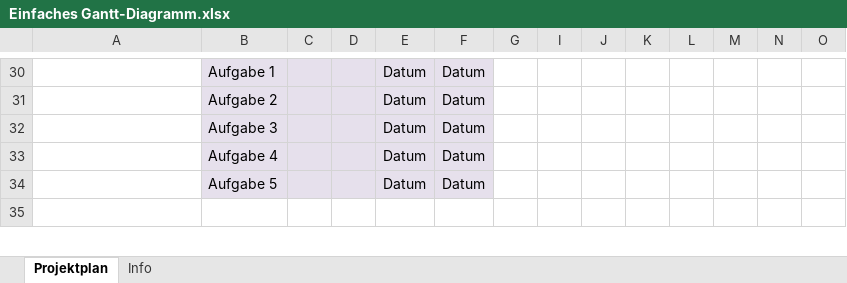
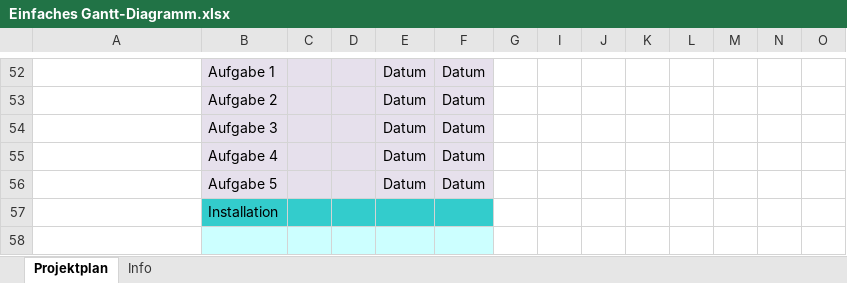
Before and after one commit to HalbmayrJulian/Digitales-Flugplatzmanagement, an Excel workbook: Einfaches Gantt-Diagramm.xlsx, sheet Projektplan, drawn as a sheet; only a part is shown, gaps mark what is left out; values as stored, in another font and other column widths than the file's, no borders; charts and pictures and conditional formats not drawn; addresses are those after the commit; rows hold the shown columns only; the diff covers the shown part only; the diff names each change by its address in the sheet, - before the commit and + after, or states it on an @@ line.

```diff
--- a/Einfaches Gantt-Diagramm.xlsx (sheet Projektplan)
+++ b/Einfaches Gantt-Diagramm.xlsx (sheet Projektplan)
-B57: (empty)
+B57: Installation
-B57:F57 fill: none
+B57:F57 fill: #33CCCC
+row 58: (empty)
```
Also changed, not shown: 25 added rows, 1 removed row and 27 edited cells elsewhere in this sheet, formulas that keep their value, hidden cells.
